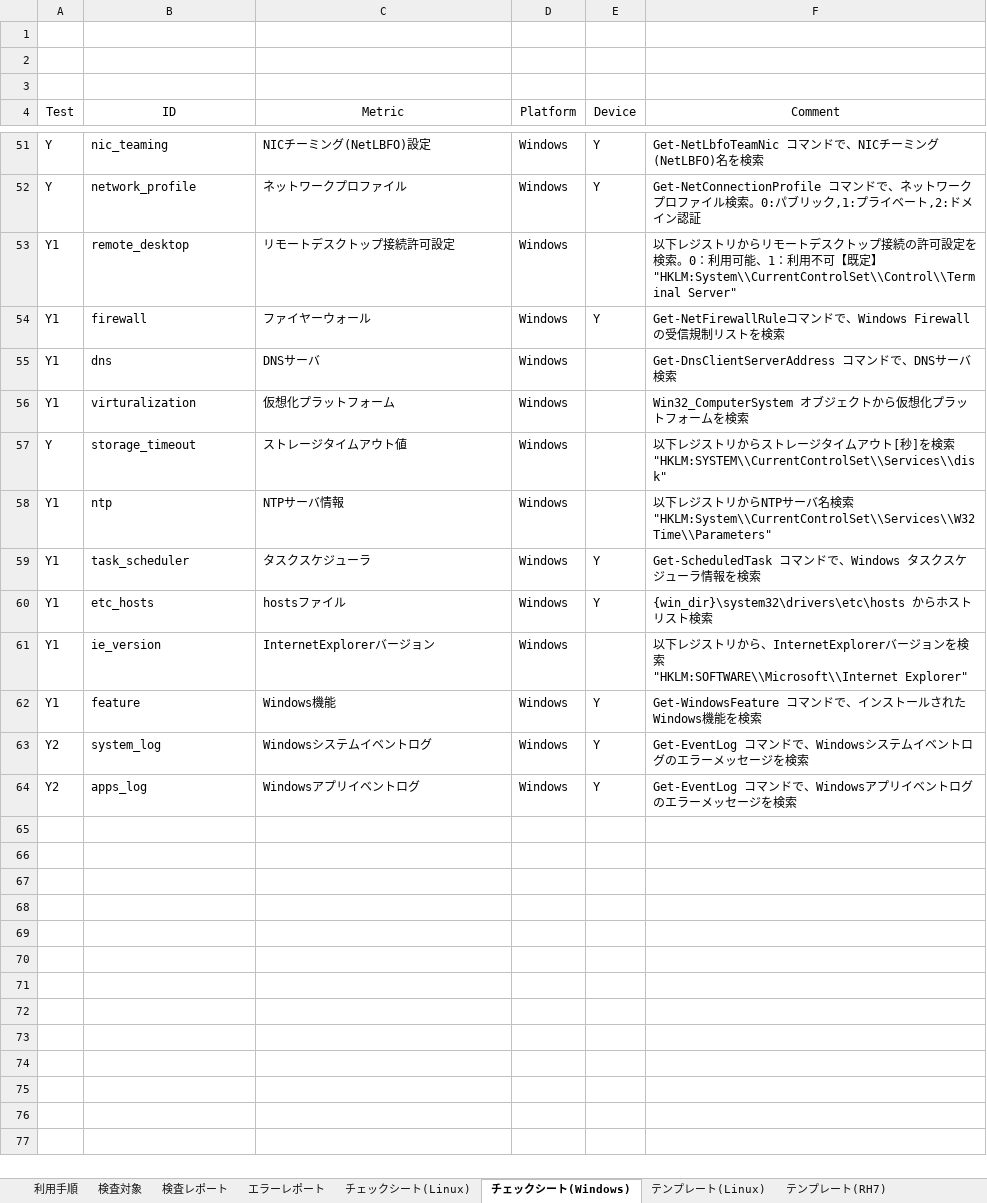
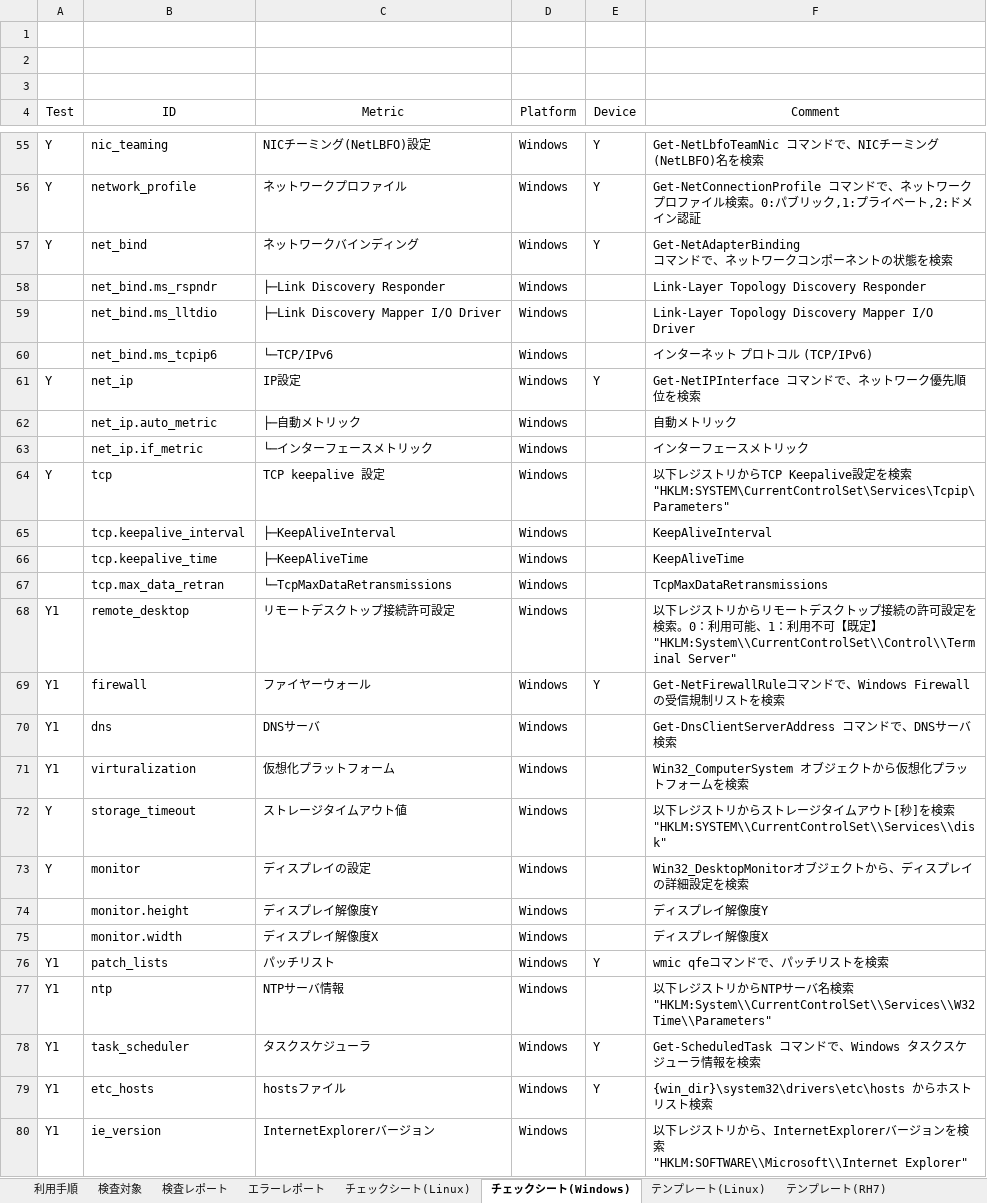
Before and after one commit to frsw3nr/gradle-server-acceptance, an Excel workbook: blank_check_sheet.xlsx, sheet チェックシート(Windows), drawn as a sheet; only a part is shown, gaps mark what is left out; the shorter side is filled out with more unchanged rows; values as stored, in another font and other column widths than the file's, no borders; ↵ is a line break in a cell; the diff covers the shown part only; the diff names each change by its address in the sheet, - before the commit and + after, or states it on an @@ line.

```diff
--- a/blank_check_sheet.xlsx (sheet チェックシート(Windows))
+++ b/blank_check_sheet.xlsx (sheet チェックシート(Windows))
+row 57: Y | net_bind | ネットワークバインディング | Windows | Y | Get-NetAdapterBinding ↵ コマンドで、ネットワークコンポーネントの状態を検索
+row 58:  | net_bind.ms_rspndr | ├─Link Discovery Responder | Windows |  | Link-Layer Topology Discovery Responder
+row 59:  | net_bind.ms_lltdio | ├─Link Discovery Mapper I/O Driver | Windows |  | Link-Layer Topology Discovery Mapper I/O Driver
+row 60:  | net_bind.ms_tcpip6 | └─TCP/IPv6 | Windows |  | インターネット プロトコル (TCP/IPv6)
+row 61: Y | net_ip | IP設定 | Windows | Y | Get-NetIPInterface コマンドで、ネットワーク優先順位を検索
+row 62:  | net_ip.auto_metric | ├─自動メトリック | Windows |  | 自動メトリック
+row 63:  | net_ip.if_metric | └─インターフェースメトリック | Windows |  | インターフェースメトリック
+row 64: Y | tcp | TCP keepalive 設定 | Windows |  | 以下レジストリからTCP Keepalive設定を検索 ↵ "HKLM:SYSTEM\CurrentControlSet\Services\Tcpip\Parameters"
+row 65:  | tcp.keepalive_interval | ├─KeepAliveInterval | Windows |  | KeepAliveInterval
+row 66:  | tcp.keepalive_time | ├─KeepAliveTime | Windows |  | KeepAliveTime
+row 67:  | tcp.max_data_retran | └─TcpMaxDataRetransmissions | Windows |  | TcpMaxDataRetransmissions
+row 73: Y | monitor | ディスプレイの設定 | Windows |  | Win32_DesktopMonitorオブジェクトから、ディスプレイの詳細設定を検索
+row 74:  | monitor.height | ディスプレイ解像度Y | Windows |  | ディスプレイ解像度Y
+row 75:  | monitor.width | ディスプレイ解像度X | Windows |  | ディスプレイ解像度X
+row 76: Y1 | patch_lists | パッチリスト | Windows | Y | wmic qfeコマンドで、パッチリストを検索
```
Also changed, not shown: 4 added rows elsewhere in this sheet, blank_サーバチェックシート.xlsx, check_sheet.xlsx, 6 other files.
